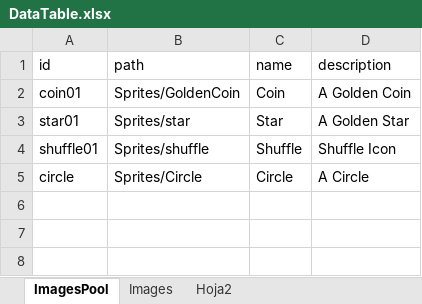
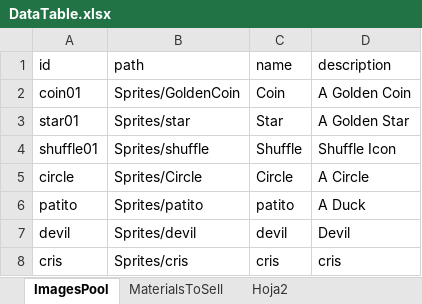
Before and after one commit to Paxncho/FunFactory, an Excel workbook: Assets/Data/DataTable.xlsx, sheet ImagesPool, drawn as a sheet; values as stored, in another font and other column widths than the file's, no borders; table styles not drawn; the diff names each change by its address in the sheet, - before the commit and + after, or states it on an @@ line.

```diff
--- a/Assets/Data/DataTable.xlsx (sheet ImagesPool)
+++ b/Assets/Data/DataTable.xlsx (sheet ImagesPool)
-sheet tab: Images
+sheet tab: MaterialsToSell
+row 6: patito | Sprites/patito | patito | A Duck
+row 7: devil | Sprites/devil | devil | Devil
+row 8: cris | Sprites/cris | cris | cris
```
Also changed, not shown: 23 other files.
